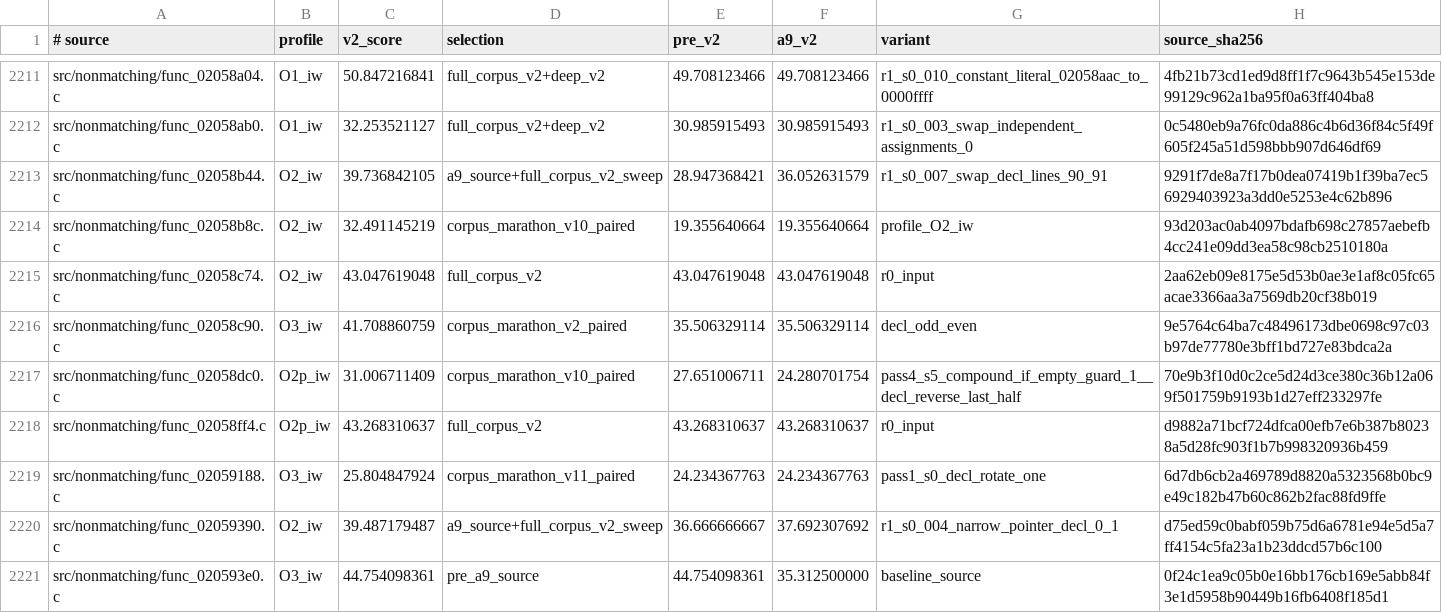
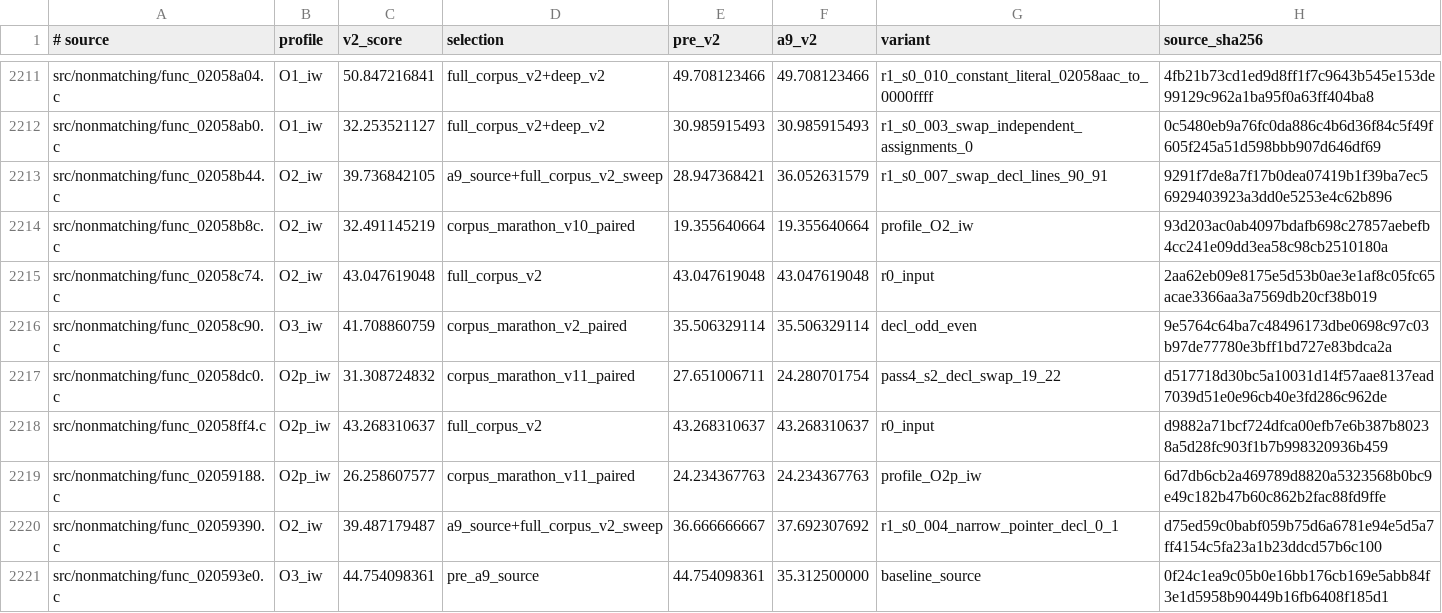
Before and after one commit to dothacktranslate/okamiden-decomp, a TSV file: config/arm9/fuzzy_v2_preferences.tsv, drawn as a sheet; only a part is shown, gaps mark what is left out; the diff covers the shown part only.

Commit message:
arm9: corpus marathon V11 improves 42 fuzzy and 0 exact functions

```diff
--- a/config/arm9/fuzzy_v2_preferences.tsv
+++ b/config/arm9/fuzzy_v2_preferences.tsv
@@ -2216,5 +2216,5 @@ src/nonmatching/func_02058c74.c	O2_iw	43.047619048	full_corpus_v2	43.047619048	4
 src/nonmatching/func_02058c90.c	O3_iw	41.708860759	corpus_marathon_v2_paired	35.506329114	35.506329114	decl_odd_even	9e5764c64ba7c48496173dbe0698c97c03b97de77780e3bff1bd727e83bdca2a
-src/nonmatching/func_02058dc0.c	O2p_iw	31.006711409	corpus_marathon_v10_paired	27.651006711	24.280701754	pass4_s5_compound_if_empty_guard_1__decl_reverse_last_half	70e9b3f10d0c2ce5d24d3ce380c36b12a069f501759b9193b1d27eff233297fe
+src/nonmatching/func_02058dc0.c	O2p_iw	31.308724832	corpus_marathon_v11_paired	27.651006711	24.280701754	pass4_s2_decl_swap_19_22	d517718d30bc5a10031d14f57aae8137ead7039d51e0e96cb40e3fd286c962de
 src/nonmatching/func_02058ff4.c	O2p_iw	43.268310637	full_corpus_v2	43.268310637	43.268310637	r0_input	d9882a71bcf724dfca00efb7e6b387b80238a5d28fc903f1b7b998320936b459
-src/nonmatching/func_02059188.c	O3_iw	25.804847924	corpus_marathon_v11_paired	24.234367763	24.234367763	pass1_s0_decl_rotate_one	6d7db6cb2a469789d8820a5323568b0bc9e49c182b47b60c862b2fac88fd9ffe
+src/nonmatching/func_02059188.c	O2p_iw	26.258607577	corpus_marathon_v11_paired	24.234367763	24.234367763	profile_O2p_iw	6d7db6cb2a469789d8820a5323568b0bc9e49c182b47b60c862b2fac88fd9ffe
 src/nonmatching/func_02059390.c	O2_iw	39.487179487	a9_source+full_corpus_v2_sweep	36.666666667	37.692307692	r1_s0_004_narrow_pointer_decl_0_1	d75ed59c0babf059b75d6a6781e94e5d5a7ff4154c5fa23a1b23ddcd57b6c100
```
Also changed, not shown: 164 edited cells elsewhere in this file, 41 other files.
